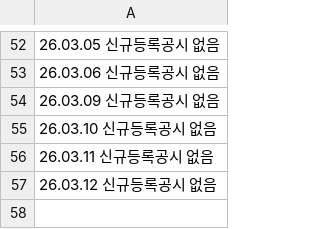
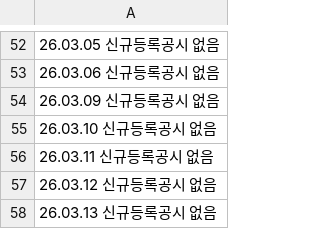
Before and after one commit to ian939/Dart-api-connect, a CSV file: history.csv, drawn as a sheet; only a part is shown, gaps mark what is left out.

```diff
--- a/history.csv
+++ b/history.csv
@@ -57 +57,2 @@
 26.03.12 신규등록공시 없음
+26.03.13 신규등록공시 없음
```
